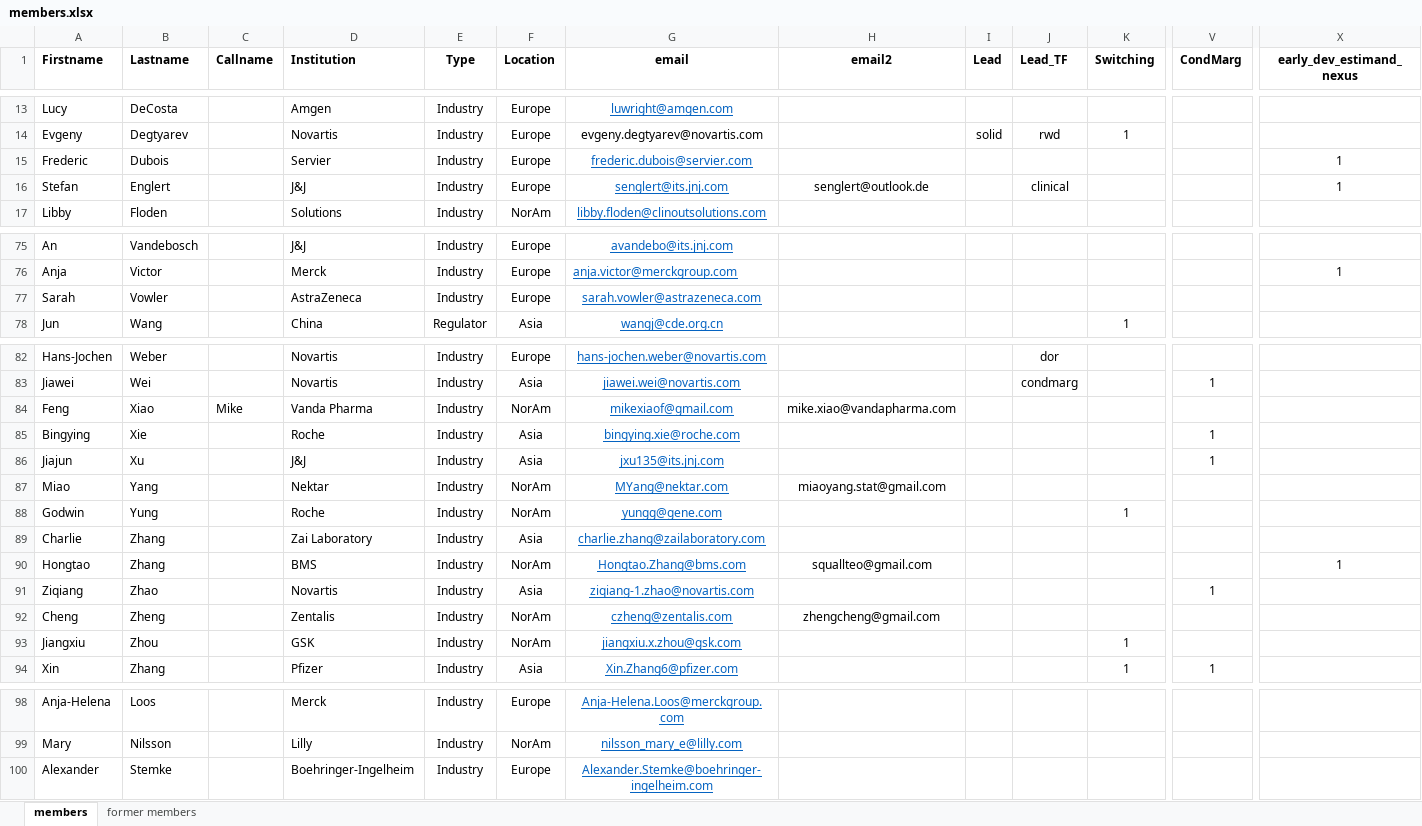
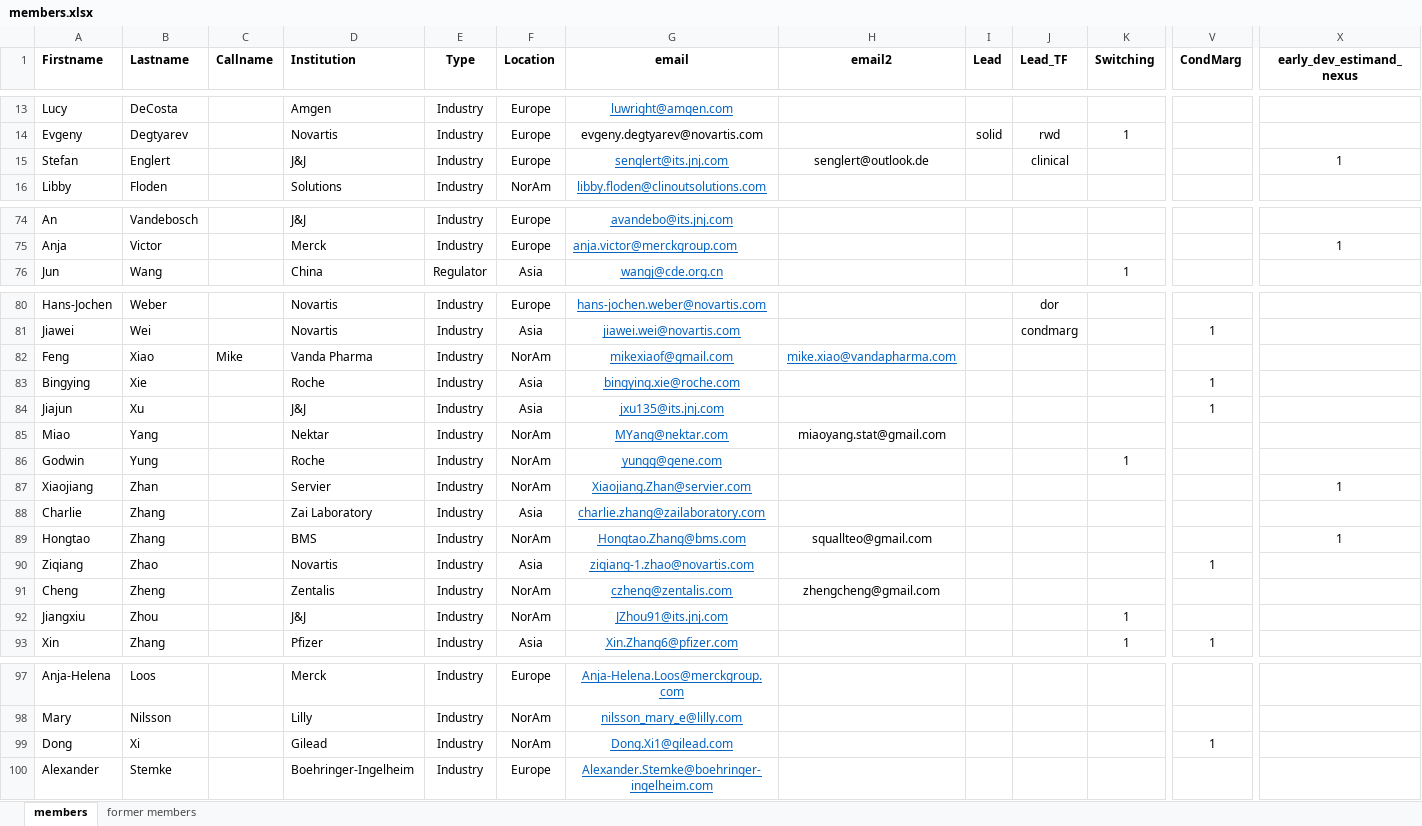
Before and after one commit to oncoestimand/oncowg_webpage, an Excel workbook: data/members.xlsx, sheet members, drawn as a sheet; only a part is shown, gaps mark what is left out; values as stored, in another font and other column widths than the file's, no borders; removed rows and columns are numbered as before the commit, all else as after; rows hold the shown columns only; the diff names each change by its address in the sheet, - before the commit and + after, or states it on an @@ line.

```diff
--- a/data/members.xlsx (sheet members)
+++ b/data/members.xlsx (sheet members)
-row 15: Frederic | Dubois |  | Servier | Industry | Europe | frederic.dubois@servier.com |  |  |  |  |  | 1
-row 77: Sarah | Vowler |  | AstraZeneca | Industry | Europe | sarah.vowler@astrazeneca.com
@@ H82 underline: off → on, text colour: black → #0563C1 @@
+row 87: Xiaojiang | Zhan |  | Servier | Industry | NorAm | Xiaojiang.Zhan@servier.com |  |  |  |  |  | 1
-D92 (Institution): GSK
+D92 (Institution): J&J
-G92 (email): jiangxiu.x.zhou@gsk.com
+G92 (email): JZhou91@its.jnj.com
+row 99: Dong | Xi |  | Gilead | Industry | NorAm | Dong.Xi1@gilead.com |  |  |  |  | 1
```
Also changed, not shown: docs/data/members.xlsx, 11 other files.
